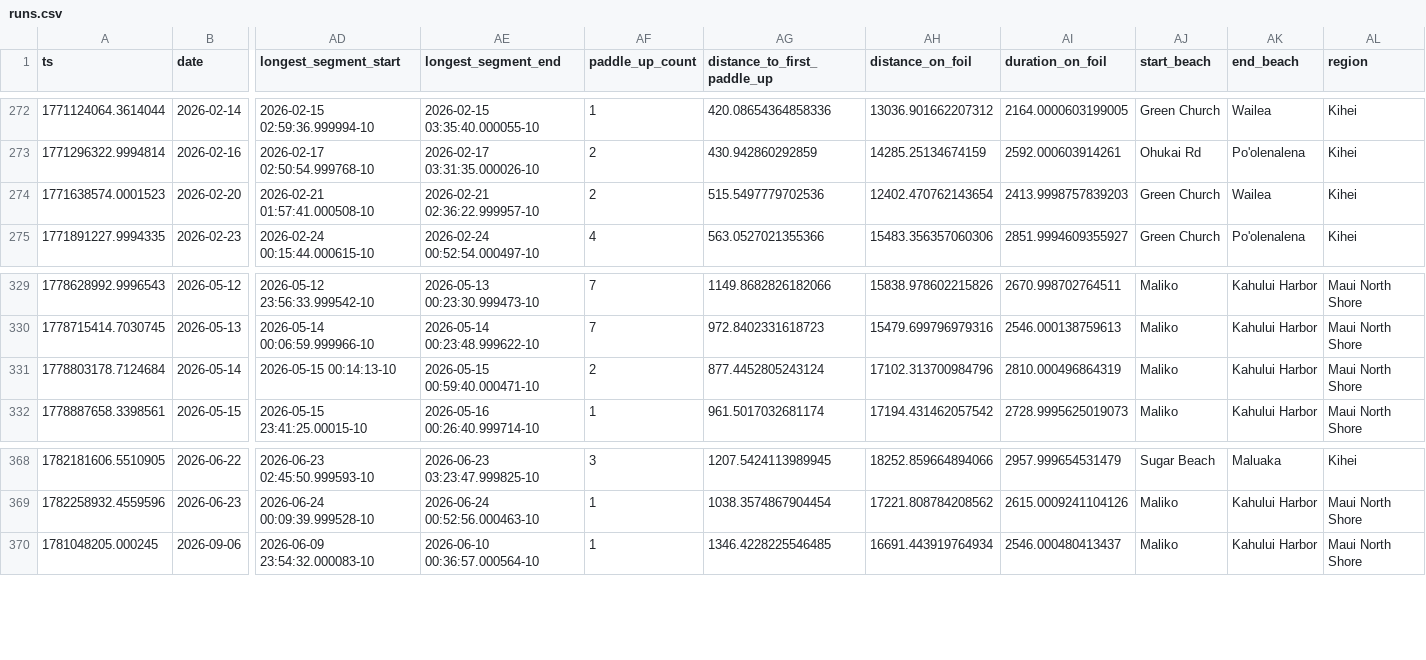
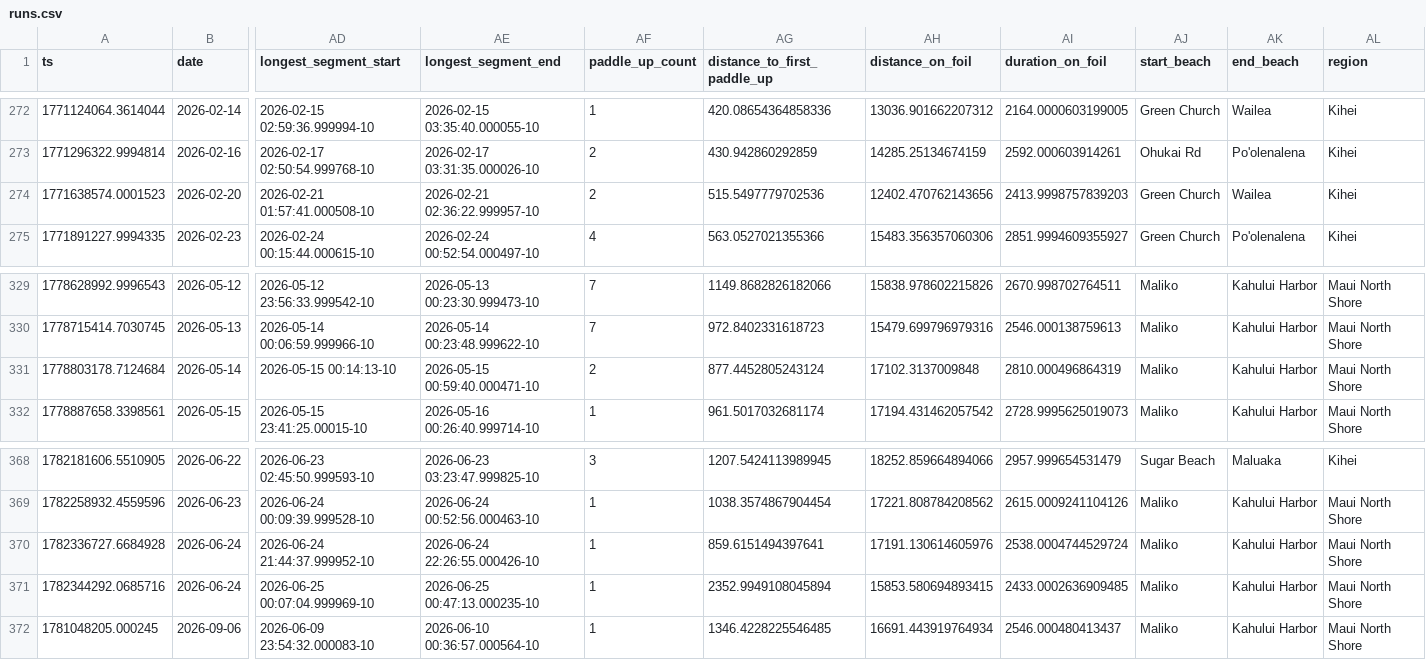
Before and after one commit to dustin/dwp, a CSV file: web/src/data/runs.csv, drawn as a sheet; only a part is shown, gaps mark what is left out; rows hold the shown columns only; the diff names each change by its address in the sheet, - before the commit and + after, or states it on an @@ line.

Commit message:
Double Maliko

```diff
--- a/web/src/data/runs.csv
+++ b/web/src/data/runs.csv
-AH274 (distance_on_foil): 12402.470762143654
+AH274 (distance_on_foil): 12402.470762143656
-AH331 (distance_on_foil): 17102.313700984796
+AH331 (distance_on_foil): 17102.3137009848
+row 370: 1782336727.6684928 | 2026-06-24 | 2026-06-24 21:44:37.999952-10 | 2026-06-24 22:26:55.000426-10 | 1 | 859.6151494397641 | 17191.130614605976 | 2538.0004744529724 | Maliko | Kahului Harbor | Maui North Shore
+row 371: 1782344292.0685716 | 2026-06-24 | 2026-06-25 00:07:04.999969-10 | 2026-06-25 00:47:13.000235-10 | 1 | 2352.9949108045894 | 15853.580694893415 | 2433.0002636909485 | Maliko | Kahului Harbor | Maui North Shore
```
